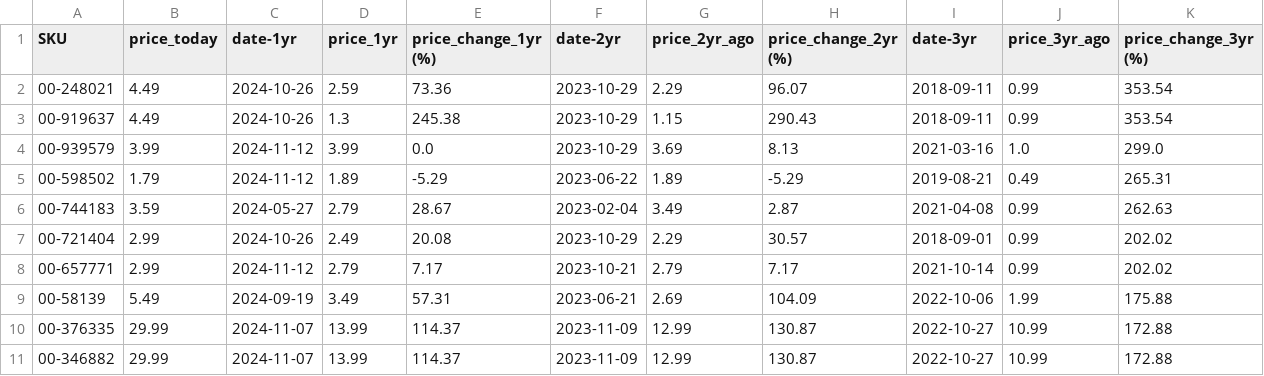
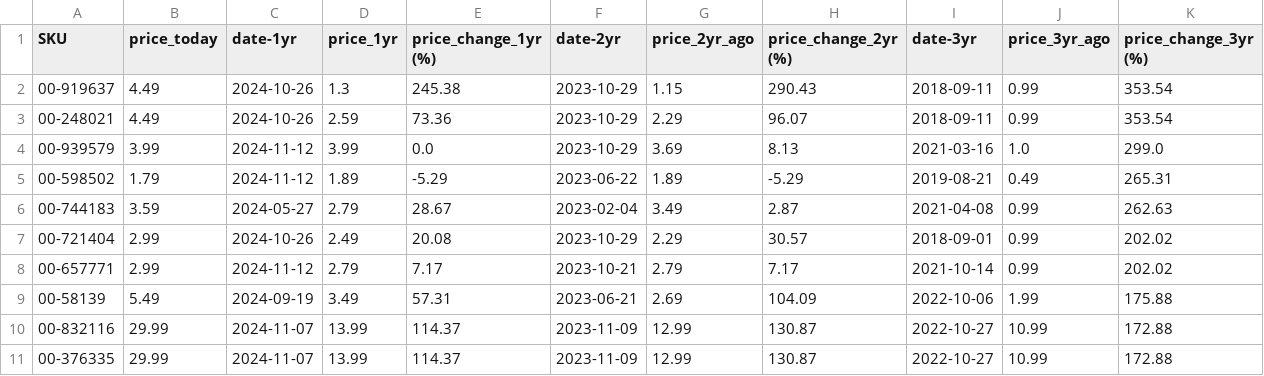
Before and after one commit to ultralazr/billatracker, a CSV file: analysis/top_10_3yr_increases.csv, drawn as a sheet.

```diff
--- a/analysis/top_10_3yr_increases.csv
+++ b/analysis/top_10_3yr_increases.csv
@@ -1,4 +1,4 @@
 SKU,price_today,date-1yr,price_1yr,price_change_1yr (%),date-2yr,price_2yr_ago,price_change_2yr (%),date-3yr,price_3yr_ago,price_change_3yr (%)
+00-919637,4.49,2024-10-26,1.3,245.38,2023-10-29,1.15,290.43,2018-09-11,0.99,353.54
 00-248021,4.49,2024-10-26,2.59,73.36,2023-10-29,2.29,96.07,2018-09-11,0.99,353.54
-00-919637,4.49,2024-10-26,1.3,245.38,2023-10-29,1.15,290.43,2018-09-11,0.99,353.54
 00-939579,3.99,2024-11-12,3.99,0.0,2023-10-29,3.69,8.13,2021-03-16,1.0,299.0
@@ -9,3 +9,3 @@ SKU,price_today,date-1yr,price_1yr,price_change_1yr (%),date-2yr,price_2yr_ago,p
 00-58139,5.49,2024-09-19,3.49,57.31,2023-06-21,2.69,104.09,2022-10-06,1.99,175.88
+00-832116,29.99,2024-11-07,13.99,114.37,2023-11-09,12.99,130.87,2022-10-27,10.99,172.88
 00-376335,29.99,2024-11-07,13.99,114.37,2023-11-09,12.99,130.87,2022-10-27,10.99,172.88
-00-346882,29.99,2024-11-07,13.99,114.37,2023-11-09,12.99,130.87,2022-10-27,10.99,172.88
```
Also changed, not shown: analysis/price_analysis.csv, analysis/top_10_1yr_increases.csv, 22 other files.
